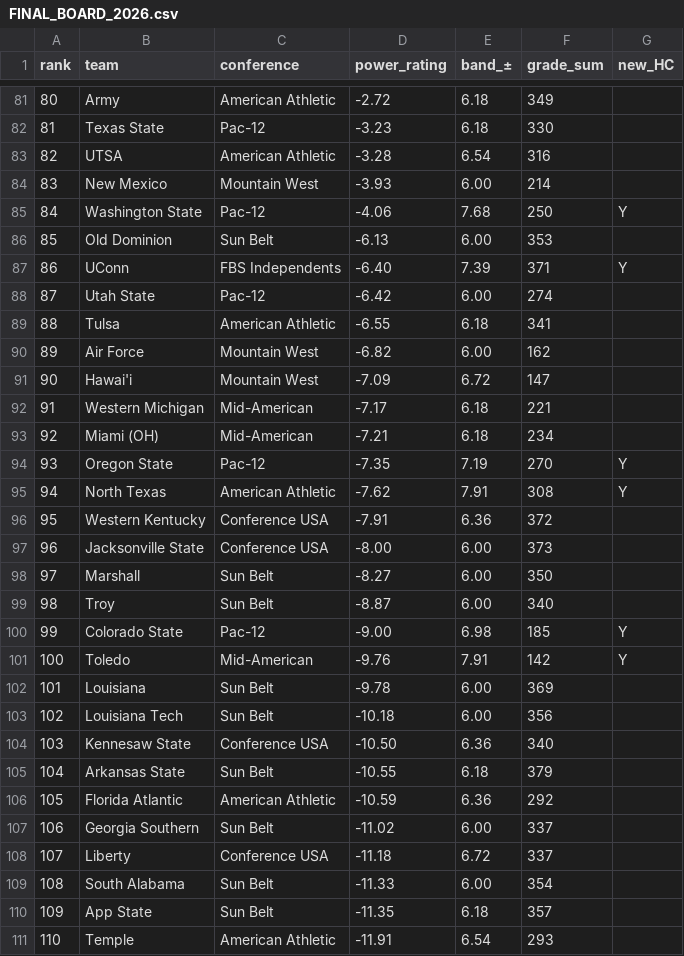
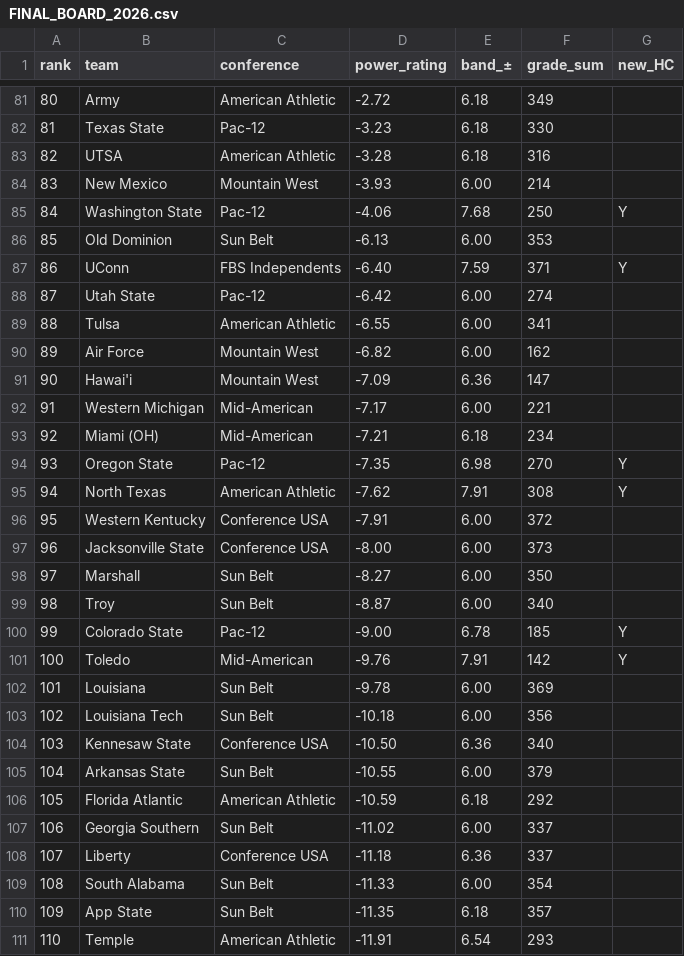
Before and after one commit to BrodyVogel/ncaaf-2026, a CSV file: outputs/FINAL_BOARD_2026.csv, drawn as a sheet; only a part is shown, gaps mark what is left out; the diff covers the shown part only.

```diff
--- a/outputs/FINAL_BOARD_2026.csv
+++ b/outputs/FINAL_BOARD_2026.csv
@@ -82,3 +82,3 @@ rank,team,conference,power_rating,band_±,grade_sum,new_HC
 81,Texas State,Pac-12,-3.23,6.18,330,
-82,UTSA,American Athletic,-3.28,6.54,316,
+82,UTSA,American Athletic,-3.28,6.18,316,
 83,New Mexico,Mountain West,-3.93,6.00,214,
@@ -86,12 +86,12 @@ rank,team,conference,power_rating,band_±,grade_sum,new_HC
 85,Old Dominion,Sun Belt,-6.13,6.00,353,
-86,UConn,FBS Independents,-6.40,7.39,371,Y
+86,UConn,FBS Independents,-6.40,7.59,371,Y
 87,Utah State,Pac-12,-6.42,6.00,274,
-88,Tulsa,American Athletic,-6.55,6.18,341,
+88,Tulsa,American Athletic,-6.55,6.00,341,
 89,Air Force,Mountain West,-6.82,6.00,162,
-90,Hawai'i,Mountain West,-7.09,6.72,147,
-91,Western Michigan,Mid-American,-7.17,6.18,221,
+90,Hawai'i,Mountain West,-7.09,6.36,147,
+91,Western Michigan,Mid-American,-7.17,6.00,221,
 92,Miami (OH),Mid-American,-7.21,6.18,234,
-93,Oregon State,Pac-12,-7.35,7.19,270,Y
+93,Oregon State,Pac-12,-7.35,6.98,270,Y
 94,North Texas,American Athletic,-7.62,7.91,308,Y
-95,Western Kentucky,Conference USA,-7.91,6.36,372,
+95,Western Kentucky,Conference USA,-7.91,6.00,372,
 96,Jacksonville State,Conference USA,-8.00,6.00,373,
@@ -99,3 +99,3 @@ rank,team,conference,power_rating,band_±,grade_sum,new_HC
 98,Troy,Sun Belt,-8.87,6.00,340,
-99,Colorado State,Pac-12,-9.00,6.98,185,Y
+99,Colorado State,Pac-12,-9.00,6.78,185,Y
 100,Toledo,Mid-American,-9.76,7.91,142,Y
@@ -104,6 +104,6 @@ rank,team,conference,power_rating,band_±,grade_sum,new_HC
 103,Kennesaw State,Conference USA,-10.50,6.36,340,
-104,Arkansas State,Sun Belt,-10.55,6.18,379,
-105,Florida Atlantic,American Athletic,-10.59,6.36,292,
+104,Arkansas State,Sun Belt,-10.55,6.00,379,
+105,Florida Atlantic,American Athletic,-10.59,6.18,292,
 106,Georgia Southern,Sun Belt,-11.02,6.00,337,
-107,Liberty,Conference USA,-11.18,6.72,337,
+107,Liberty,Conference USA,-11.18,6.36,337,
 108,South Alabama,Sun Belt,-11.33,6.00,354,
```
Also changed, not shown: 27 edited cells elsewhere in this file, outputs/bet_tracker.csv, outputs/final_pass/ASSEMBLY.csv, 53 other files.
